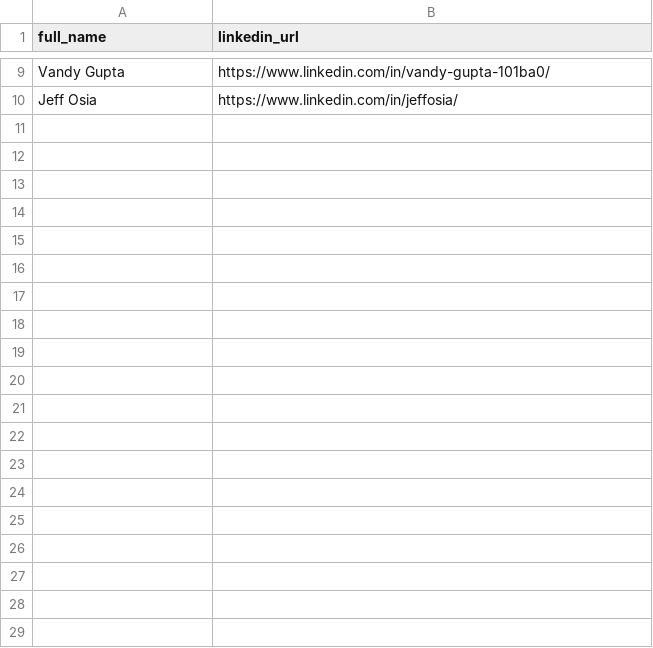
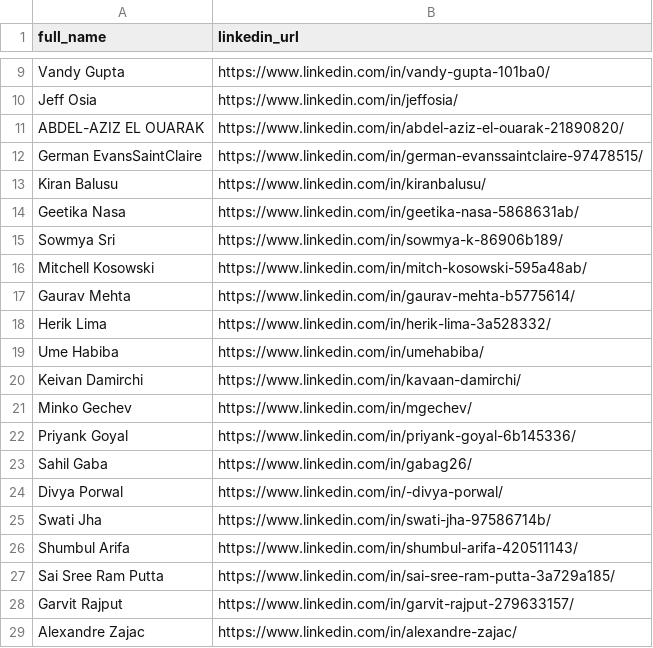
Before and after one commit to Parth-Champaneri/beluga-assessment, a CSV file: test-candidates.csv, drawn as a sheet; only a part is shown, gaps mark what is left out; the diff covers the shown part only.

Commit message:
chore: expand test-candidates.csv with more LinkedIn URLs

```diff
--- a/test-candidates.csv
+++ b/test-candidates.csv
@@ -10 +10,20 @@ Vandy Gupta,https://www.linkedin.com/in/vandy-gupta-101ba0/
 Jeff Osia,https://www.linkedin.com/in/jeffosia/
+ABDEL-AZIZ EL OUARAK,https://www.linkedin.com/in/abdel-aziz-el-ouarak-21890820/
+German EvansSaintClaire,https://www.linkedin.com/in/german-evanssaintclaire-97478515/
+Kiran Balusu,https://www.linkedin.com/in/kiranbalusu/
+Geetika Nasa,https://www.linkedin.com/in/geetika-nasa-5868631ab/
+Sowmya Sri,https://www.linkedin.com/in/sowmya-k-86906b189/
+Mitchell Kosowski,https://www.linkedin.com/in/mitch-kosowski-595a48ab/
+Gaurav Mehta,https://www.linkedin.com/in/gaurav-mehta-b5775614/
+Herik Lima,https://www.linkedin.com/in/herik-lima-3a528332/
+Ume Habiba,https://www.linkedin.com/in/umehabiba/
+Keivan Damirchi,https://www.linkedin.com/in/kavaan-damirchi/
+Minko Gechev,https://www.linkedin.com/in/mgechev/
+Priyank Goyal,https://www.linkedin.com/in/priyank-goyal-6b145336/
+Sahil Gaba,https://www.linkedin.com/in/gabag26/
+Divya Porwal,https://www.linkedin.com/in/-divya-porwal/
+Swati Jha,https://www.linkedin.com/in/swati-jha-97586714b/
+Shumbul Arifa,https://www.linkedin.com/in/shumbul-arifa-420511143/
+Sai Sree Ram Putta,https://www.linkedin.com/in/sai-sree-ram-putta-3a729a185/
+Garvit Rajput,https://www.linkedin.com/in/garvit-rajput-279633157/
+Alexandre Zajac,https://www.linkedin.com/in/alexandre-zajac/
```
Also changed, not shown: 22 added rows elsewhere in this file.
